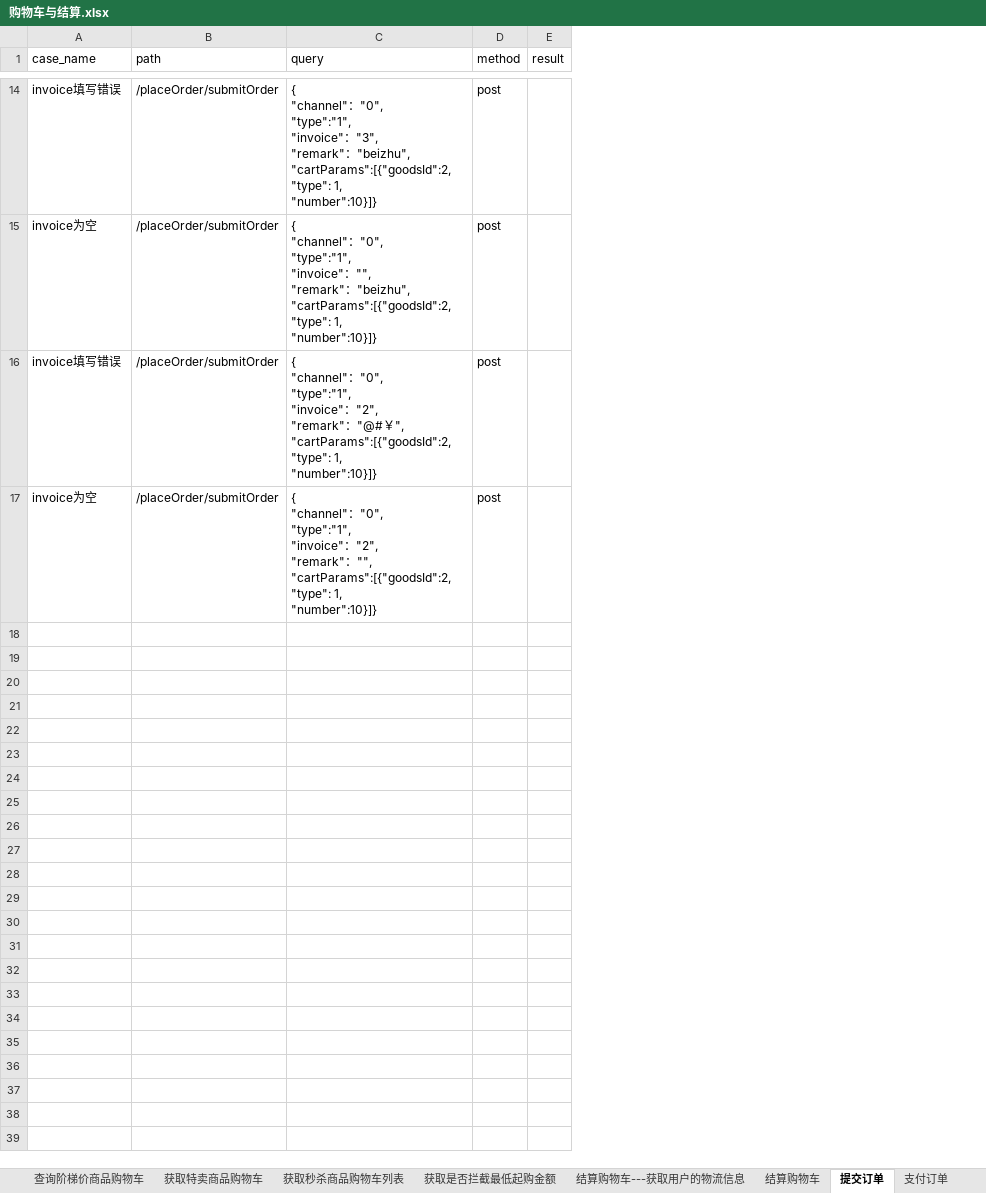
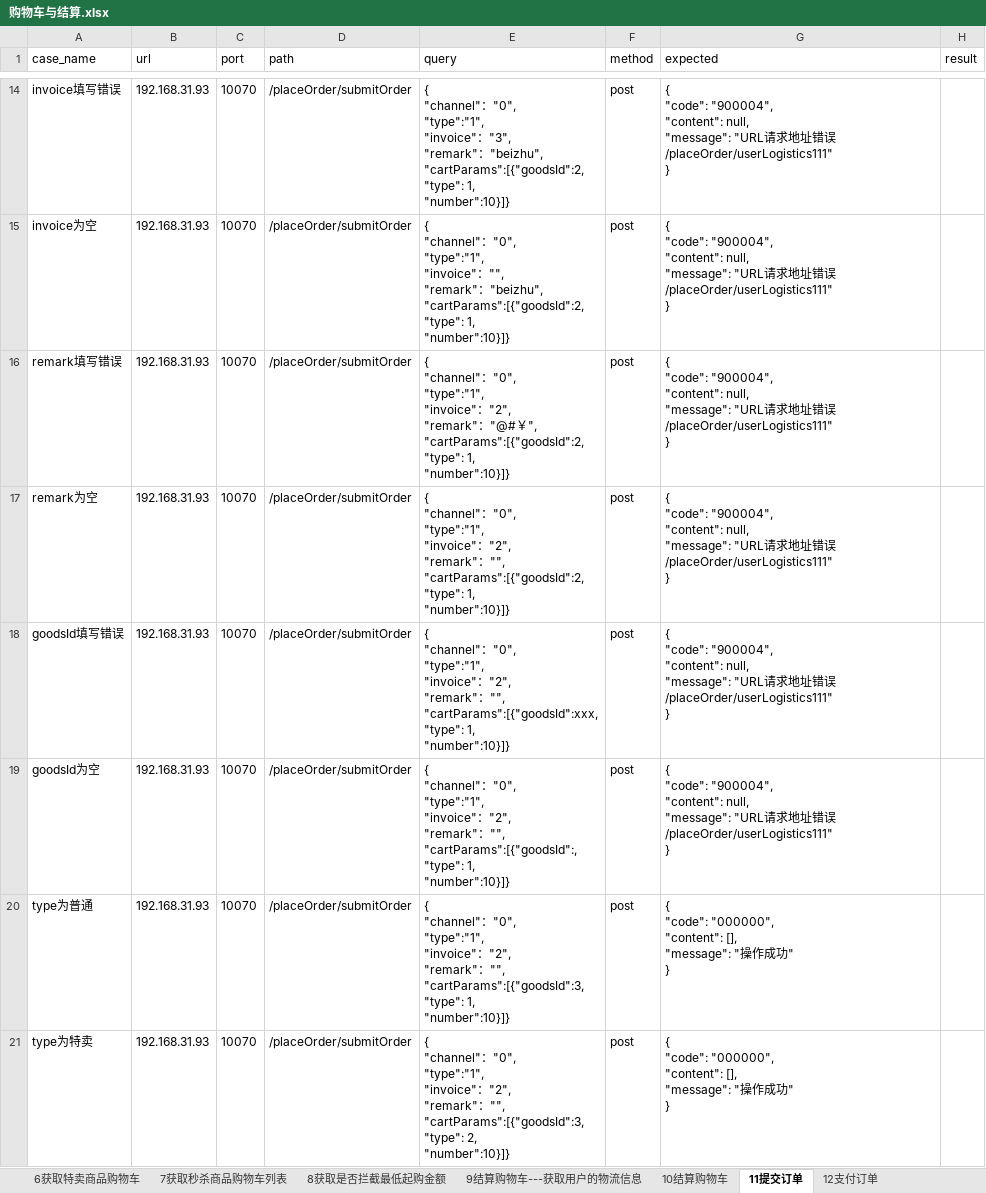
Before and after one commit to quqiao/hezongyy, an Excel workbook: API-Auto/testFile/case/购物车与结算.xlsx, sheet 11提交订单, drawn as a sheet; only a part is shown, gaps mark what is left out; values as stored, in another font and other column widths than the file's, no borders; ↵ is a line break in a cell; the diff covers the shown part only; the diff names each change by its address in the sheet, - before the commit and + after, or states it on an @@ line.

```diff
--- a/API-Auto/testFile/case/购物车与结算.xlsx (sheet 11提交订单)
+++ b/API-Auto/testFile/case/购物车与结算.xlsx (sheet 11提交订单)
-sheet tab: 获取特卖商品购物车
+sheet tab: 6获取特卖商品购物车
-sheet tab: 获取秒杀商品购物车列表
+sheet tab: 7获取秒杀商品购物车列表
-sheet tab: 获取是否拦截最低起购金额
+sheet tab: 8获取是否拦截最低起购金额
-sheet tab: 结算购物车---获取用户的物流信息
+sheet tab: 9结算购物车---获取用户的物流信息
-sheet tab: 结算购物车
+sheet tab: 10结算购物车
-sheet tab: 提交订单
+sheet tab: 11提交订单
-sheet tab: 支付订单
+sheet tab: 12支付订单
+column B (url), rows 14-17: all 192.168.31.93
+column C (port), rows 14-17: all 10070
+column G (expected), rows 14-17: all { ↵ "code": "900004", ↵ "content": null, ↵ "message": "URL请求地址错误/placeOrder/userLogistics111" ↵ }
-A16 (case_name): invoice填写错误
+A16 (case_name): remark填写错误
-A17 (case_name): invoice为空
+A17 (case_name): remark为空
+row 18: goodsId填写错误 | 192.168.31.93 | 10070 | /placeOrder/submitOrder | { ↵ "channel"："0", ↵ "type":"1", ↵ "invoice"："2", ↵ "remark"："", ↵ "cartParams":[{"goodsId":xxx, ↵ "type": 1, ↵ "number":10}]} | post | { ↵ "code": "900004", ↵ "content": null, ↵ "message": "URL请求地址错误/placeOrder/userLogistics111" ↵ }
+row 19: goodsId为空 | 192.168.31.93 | 10070 | /placeOrder/submitOrder | { ↵ "channel"："0", ↵ "type":"1", ↵ "invoice"："2", ↵ "remark"："", ↵ "cartParams":[{"goodsId":, ↵ "type": 1, ↵ "number":10}]} | post | { ↵ "code": "900004", ↵ "content": null, ↵ "message": "URL请求地址错误/placeOrder/userLogistics111" ↵ }
+row 20: type为普通 | 192.168.31.93 | 10070 | /placeOrder/submitOrder | { ↵ "channel"："0", ↵ "type":"1", ↵ "invoice"："2", ↵ "remark"："", ↵ "cartParams":[{"goodsId":3, ↵ "type": 1, ↵ "number":10}]} | post | { ↵ "code": "000000", ↵ "content": [], ↵ "message": "操作成功" ↵ }
+row 21: type为特卖 | 192.168.31.93 | 10070 | /placeOrder/submitOrder | { ↵ "channel"："0", ↵ "type":"1", ↵ "invoice"："2", ↵ "remark"："", ↵ "cartParams":[{"goodsId":3, ↵ "type": 2, ↵ "number":10}]} | post | { ↵ "code": "000000", ↵ "content": [], ↵ "message": "操作成功" ↵ }
```
Also changed, not shown: 6 added rows and 2 edited cells elsewhere in this sheet, sheet 2修改购物车商品数量, sheet 13是否完成支付, sheet 10结算购物车, sheet 7获取秒杀商品购物车列表, sheet 5查询阶梯价商品购物车, sheet 6获取特卖商品购物车, 6 more sheets, other sheet tabs, API-Auto/testFile/case/商品.xlsx, API-Auto/testFile/case/用户API.xlsx, 16 other files.
